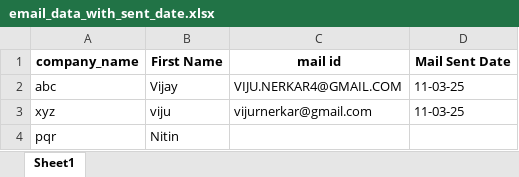
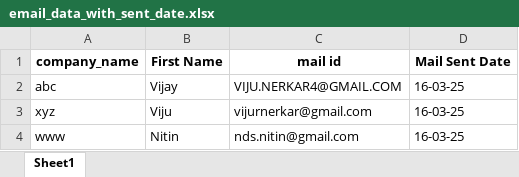
Before and after one commit to VijayNerkarSoftzonik/mail_automate_utility, an Excel workbook: data/Generate_File/email_data_with_sent_date.xlsx, sheet Sheet1, drawn as a sheet; values as stored, in another font and other column widths than the file's, no borders; removed rows and columns are numbered as before the commit, all else as after; the diff names each change by its address in the sheet, - before the commit and + after, or states it on an @@ line.

```diff
--- a/data/Generate_File/email_data_with_sent_date.xlsx (sheet Sheet1)
+++ b/data/Generate_File/email_data_with_sent_date.xlsx (sheet Sheet1)
-D2:D3 (Mail Sent Date): 11-03-25
+D2:D3 (Mail Sent Date): 16-03-25
-B3 (First Name): viju
+B3 (First Name): Viju
-row 4: pqr | Nitin
+row 4: www | Nitin | nds.nitin@gmail.com | 16-03-25
```
Also changed, not shown: data/input_file/email_data.xlsx, 9 other files.
